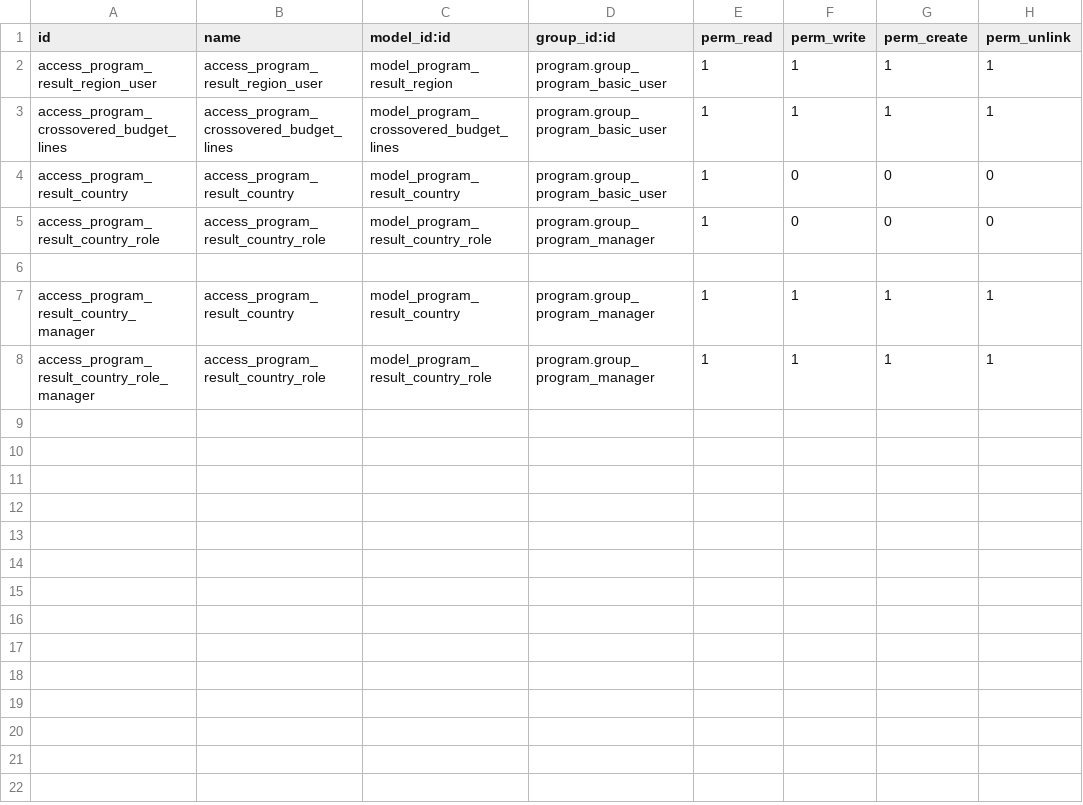
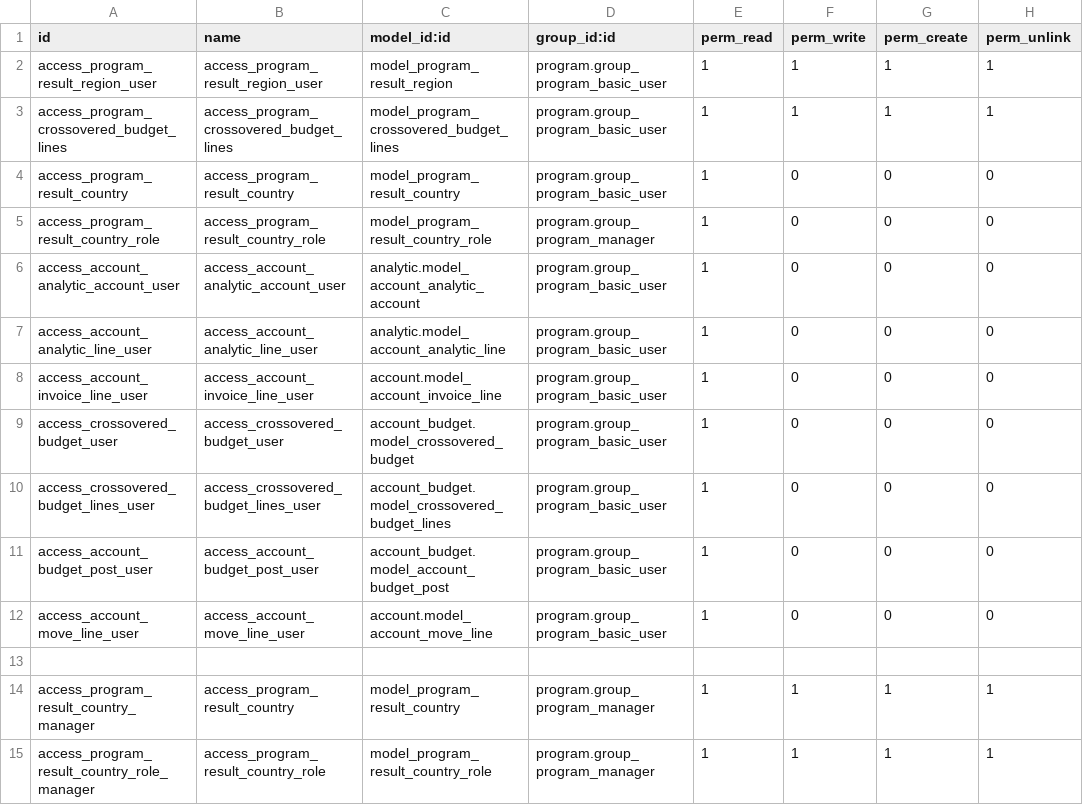
Before and after one commit to OCA/program, a CSV file: program_budget/security/ir.model.access.csv, drawn as a sheet; the diff names each change by its address in the sheet, - before the commit and + after, or states it on an @@ line.

Commit message:
Create Employee, Coordinator Group and demote Base user
* Remove Create rights from basic_user on program.result
* Add Create rights from employee on program.result
* Remove cascading rights from admin, director and dpe
* Document groups a little
* Add read rights on various objects
* Add Coordinator group
* Fix program_purchase dependency tree

```diff
--- a/program_budget/security/ir.model.access.csv
+++ b/program_budget/security/ir.model.access.csv
+row 6: access_account_analytic_account_user | access_account_analytic_account_user | analytic.model_account_analytic_account | program.group_program_basic_user | 1 | 0 | 0 | 0
+row 7: access_account_analytic_line_user | access_account_analytic_line_user | analytic.model_account_analytic_line | program.group_program_basic_user | 1 | 0 | 0 | 0
+row 8: access_account_invoice_line_user | access_account_invoice_line_user | account.model_account_invoice_line | program.group_program_basic_user | 1 | 0 | 0 | 0
+row 9: access_crossovered_budget_user | access_crossovered_budget_user | account_budget.model_crossovered_budget | program.group_program_basic_user | 1 | 0 | 0 | 0
+row 10: access_crossovered_budget_lines_user | access_crossovered_budget_lines_user | account_budget.model_crossovered_budget_lines | program.group_program_basic_user | 1 | 0 | 0 | 0
+row 11: access_account_budget_post_user | access_account_budget_post_user | account_budget.model_account_budget_post | program.group_program_basic_user | 1 | 0 | 0 | 0
+row 12: access_account_move_line_user | access_account_move_line_user | account.model_account_move_line | program.group_program_basic_user | 1 | 0 | 0 | 0
```
Also changed, not shown: program/security/ir.model.access.csv, program_team/security/ir.model.access.csv, 8 other files.
